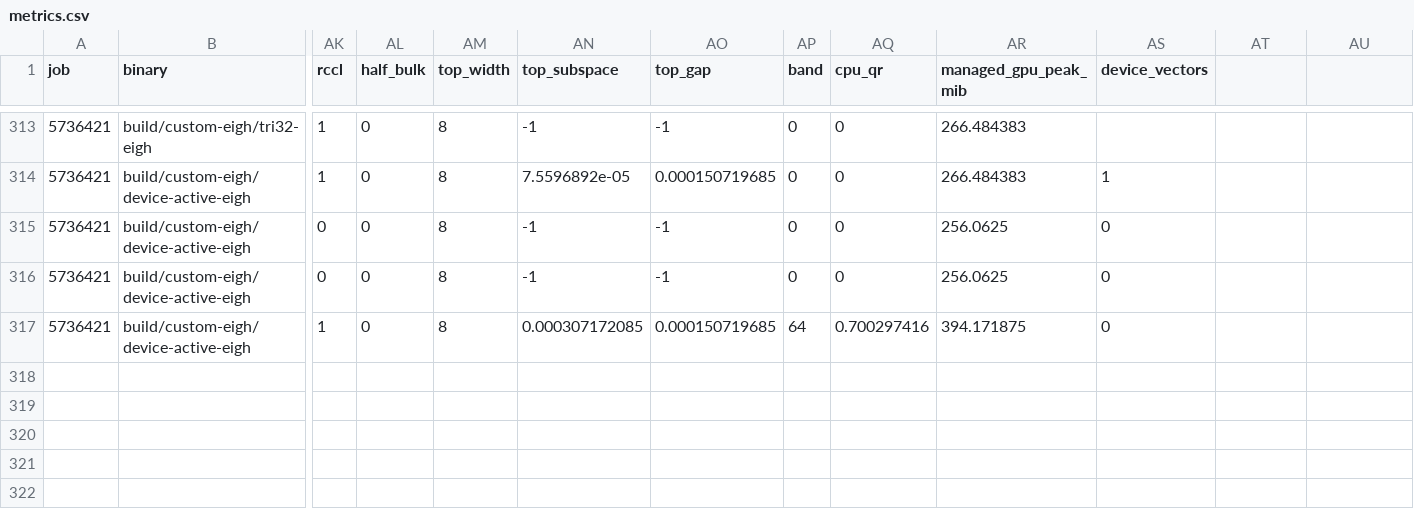
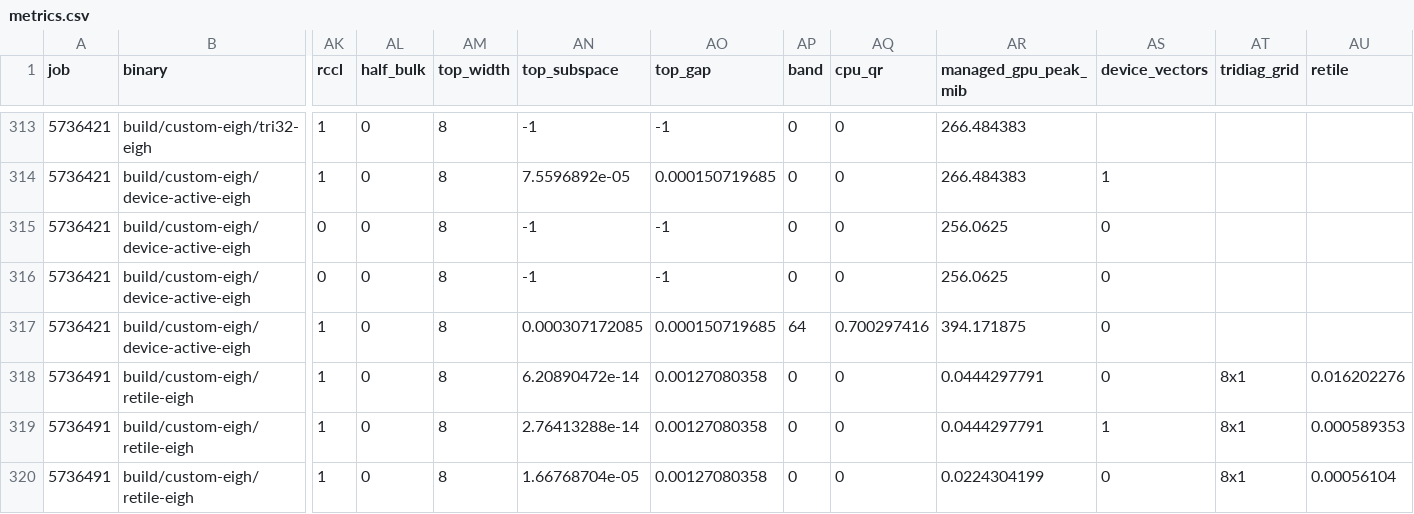
Before and after one commit to RitvikPrabhu/soap-tp, a CSV file: research/frontier_eigh/metrics.csv, drawn as a sheet; only a part is shown, gaps mark what is left out; rows hold the shown columns only; the diff names each change by its address in the sheet, - before the commit and + after, or states it on an @@ line.

Commit message:
Pack rank-local reflector vectors and prepare paired profiling
Amp-Thread-ID: https://ampcode.com/threads/T-01a16587-e020-742a-ba9d-3de7d38d33bb
Co-authored-by: Amp <amp@ampcode.com>

```diff
--- a/research/frontier_eigh/metrics.csv
+++ b/research/frontier_eigh/metrics.csv
-AT1: (empty)
+AT1: tridiag_grid
-AU1: (empty)
+AU1: retile
+row 318: 5736491 | build/custom-eigh/retile-eigh | 1 | 0 | 8 | 6.20890472e-14 | 0.00127080358 | 0 | 0 | 0.0444297791 | 0 | 8x1 | 0.016202276
+row 319: 5736491 | build/custom-eigh/retile-eigh | 1 | 0 | 8 | 2.76413288e-14 | 0.00127080358 | 0 | 0 | 0.0444297791 | 1 | 8x1 | 0.000589353
+row 320: 5736491 | build/custom-eigh/retile-eigh | 1 | 0 | 8 | 1.66768704e-05 | 0.00127080358 | 0 | 0 | 0.0224304199 | 0 | 8x1 | 0.00056104
```
Also changed, not shown: 4 other files.
